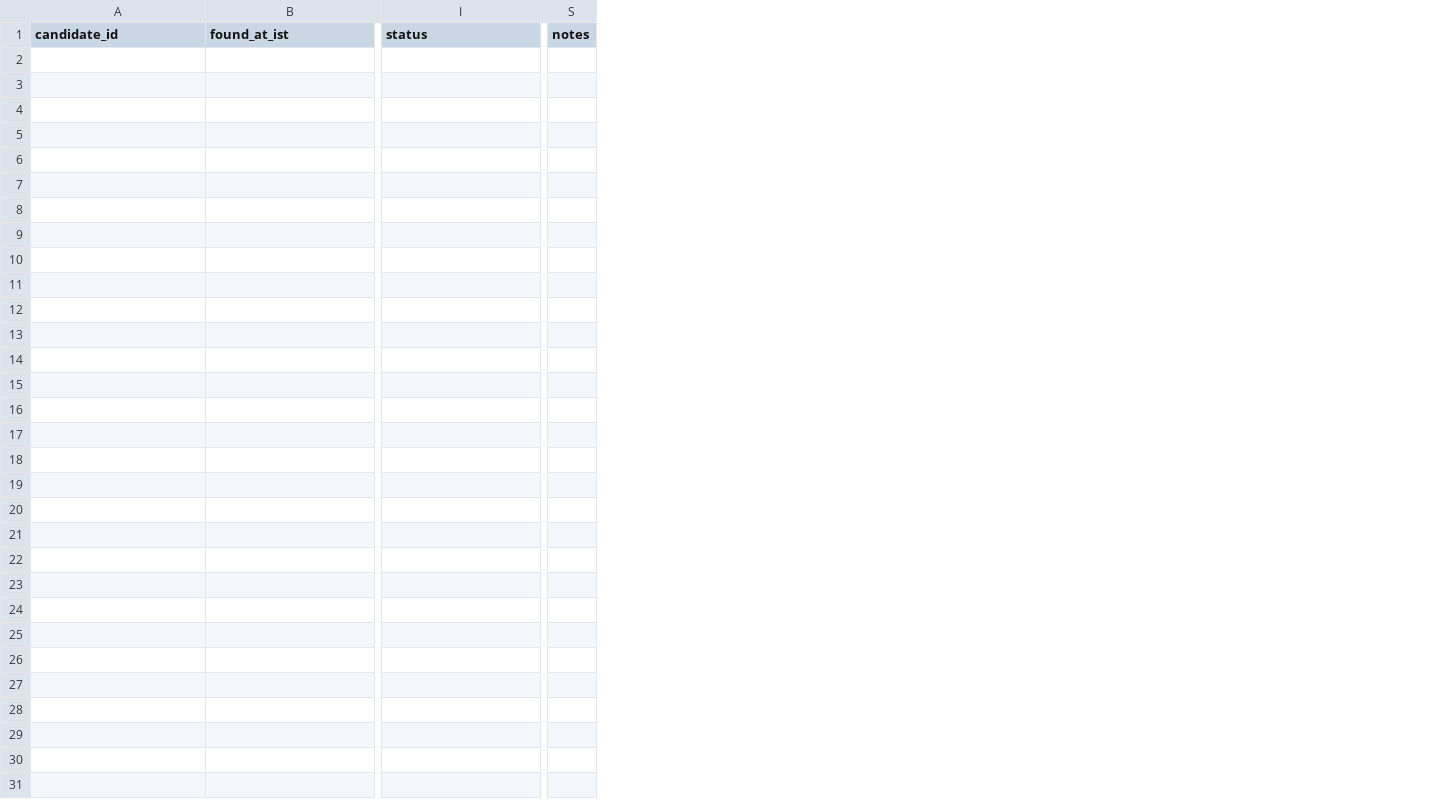
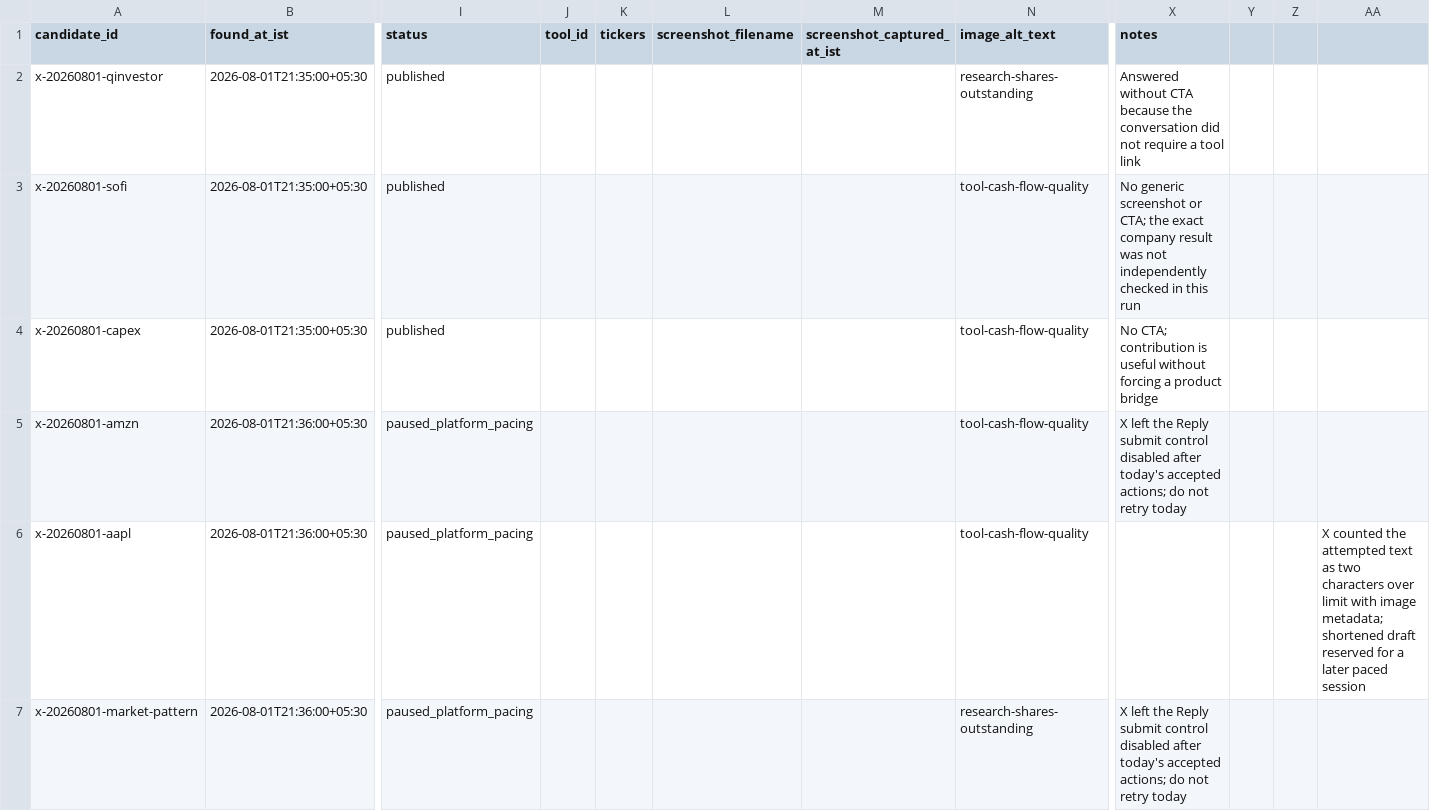
Before and after one commit to avisre/prod, a CSV file: marketing/campaign-2026-07-30/intent-tracker.csv, drawn as a sheet; only a part is shown, gaps mark what is left out; removed rows and columns are numbered as before the commit, all else as after; rows hold the shown columns only; the diff names each change by its address in the sheet, - before the commit and + after, or states it on an @@ line.

```diff
--- a/marketing/campaign-2026-07-30/intent-tracker.csv
+++ b/marketing/campaign-2026-07-30/intent-tracker.csv
+column J (tool_id), empty
+column K (tickers), empty
+column L (screenshot_filename), empty
+column M (screenshot_captured_at_ist), empty
+column N (image_alt_text), empty
-column S (notes), empty
+column X (notes), empty
+column Y, empty
+column Z, empty
+column AA, empty
+row 2: x-20260801-qinvestor | 2026-08-01T21:35:00+05:30 | published |  |  |  |  | research-shares-outstanding | Answered without CTA because the conversation did not require a tool link
+row 3: x-20260801-sofi | 2026-08-01T21:35:00+05:30 | published |  |  |  |  | tool-cash-flow-quality | No generic screenshot or CTA; the exact company result was not independently checked in this run
+row 4: x-20260801-capex | 2026-08-01T21:35:00+05:30 | published |  |  |  |  | tool-cash-flow-quality | No CTA; contribution is useful without forcing a product bridge
+row 5: x-20260801-amzn | 2026-08-01T21:36:00+05:30 | paused_platform_pacing |  |  |  |  | tool-cash-flow-quality | X left the Reply submit control disabled after today's accepted actions; do not retry today
+row 6: x-20260801-aapl | 2026-08-01T21:36:00+05:30 | paused_platform_pacing |  |  |  |  | tool-cash-flow-quality |  |  |  | X counted the attempted text as two characters over limit with image metadata; shortened draft reserved for a later paced session
+row 7: x-20260801-market-pattern | 2026-08-01T21:36:00+05:30 | paused_platform_pacing |  |  |  |  | research-shares-outstanding | X left the Reply submit control disabled after today's accepted actions; do not retry today
```
Also changed, not shown: marketing/appsumo-30-day/metrics.csv, marketing/campaign-2026-07-28/tracker.csv, 19 other files.
